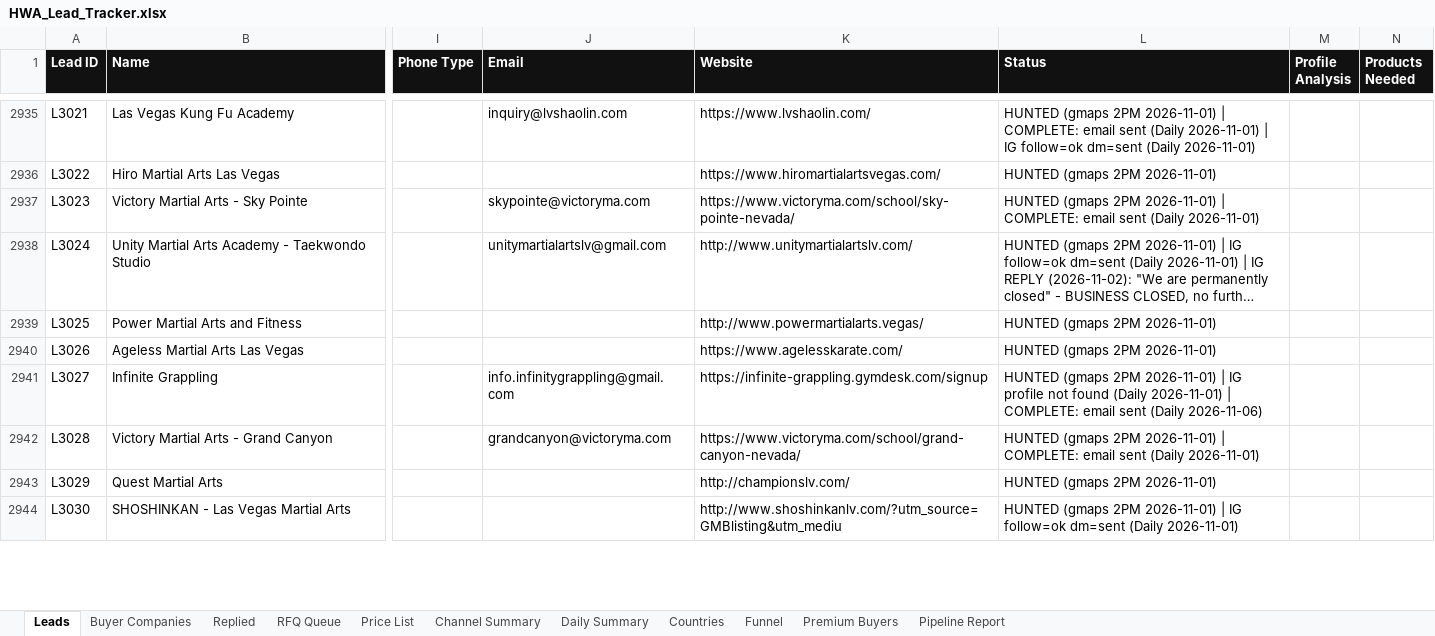
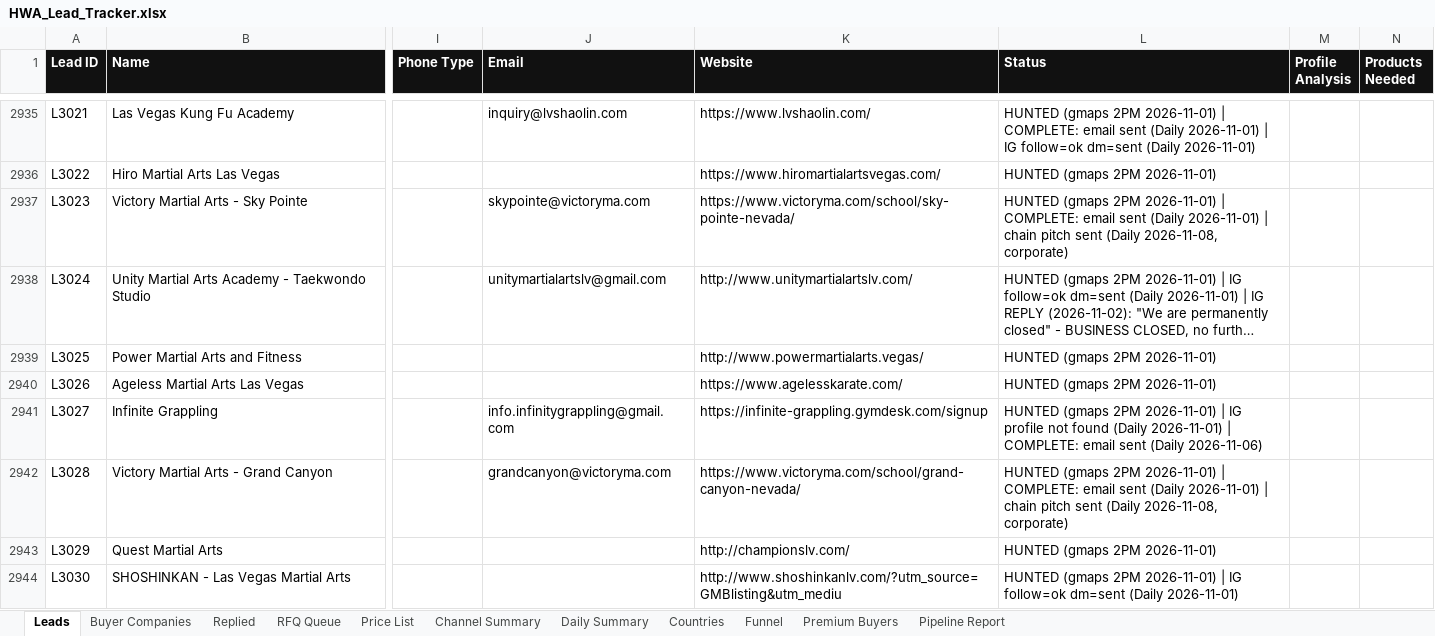
Before and after one commit to hsnwarriorapparel-dot/hsn-business, an Excel workbook: HWA_Lead_Tracker.xlsx, sheet Leads, drawn as a sheet; only a part is shown, gaps mark what is left out; long unchanged cells end in …; values as stored, in another font and other column widths than the file's, no borders; the diff covers the shown part only; the diff names each change by its address in the sheet, - before the commit and + after, or states it on an @@ line.

Commit message:
Auto-backup 2026-11-09 03:09 UTC
Files backed up:
HWA_Lead_Tracker.xlsx
day24_chain_pitch.py
hermes-cron/jobs.json
leads.csv
skill/references/chain-pitch.md
spam_check.py

```diff
--- a/HWA_Lead_Tracker.xlsx (sheet Leads)
+++ b/HWA_Lead_Tracker.xlsx (sheet Leads)
-L2937 (Status): …(Daily 2026-11-01)
+L2937 (Status): …(Daily 2026-11-01) | chain pitch sent (Daily 2026-11-08, corporate)
-L2942 (Status): …(Daily 2026-11-01)
+L2942 (Status): …(Daily 2026-11-01) | chain pitch sent (Daily 2026-11-08, corporate)
```
Also changed, not shown: 56 edited cells elsewhere in this sheet, sheet Daily Summary, 5 other files.
